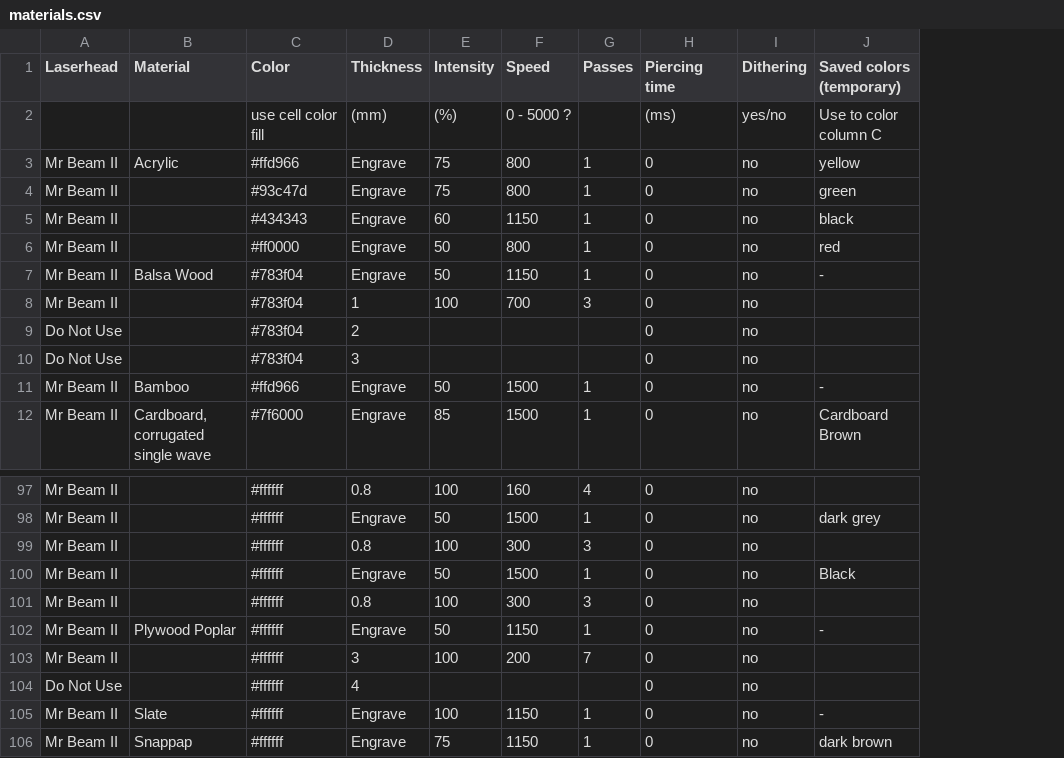
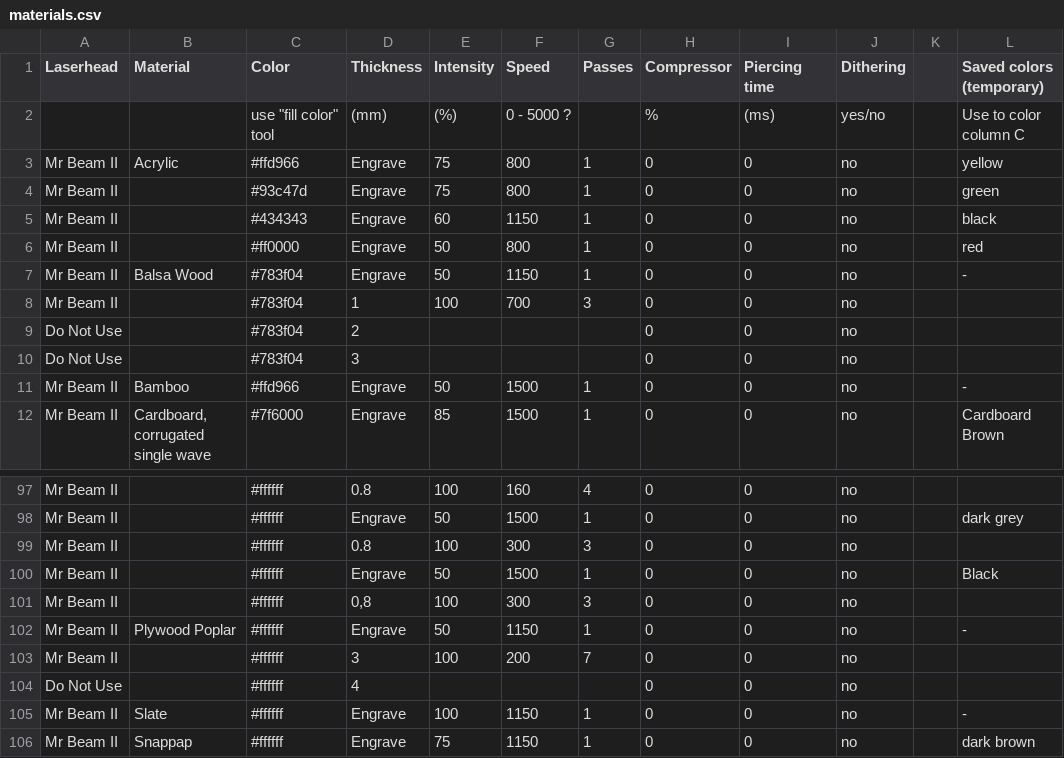
Before and after one commit to mrbeam/MrBeamPlugin, a CSV file: octoprint_mrbeam/files/material_settings/materials.csv, drawn as a sheet; only a part is shown, gaps mark what is left out; the diff names each change by its address in the sheet, - before the commit and + after, or states it on an @@ line.

Commit message:
Reduce default params and add Compressor lvl key

```diff
--- a/octoprint_mrbeam/files/material_settings/materials.csv
+++ b/octoprint_mrbeam/files/material_settings/materials.csv
+column H (Compressor), rows 2-12: % | 0 | 0 | 0 | 0 | 0 | 0 | 0 | 0 | 0 | 0; rows 97-106: all 0
+column K, empty
-C2 (Color): use cell color fill
+C2 (Color): use "fill color" tool
-D101 (Thickness): 0.8
+D101 (Thickness): 0,8
```
Also changed, not shown: 2 other files.
